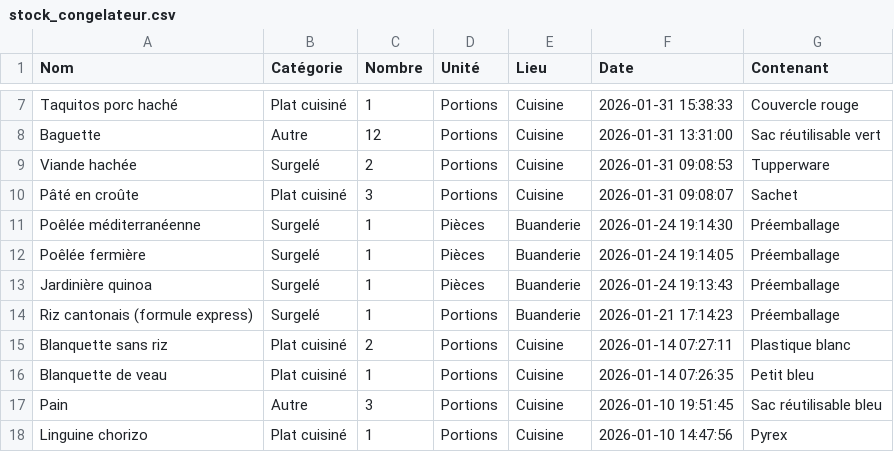
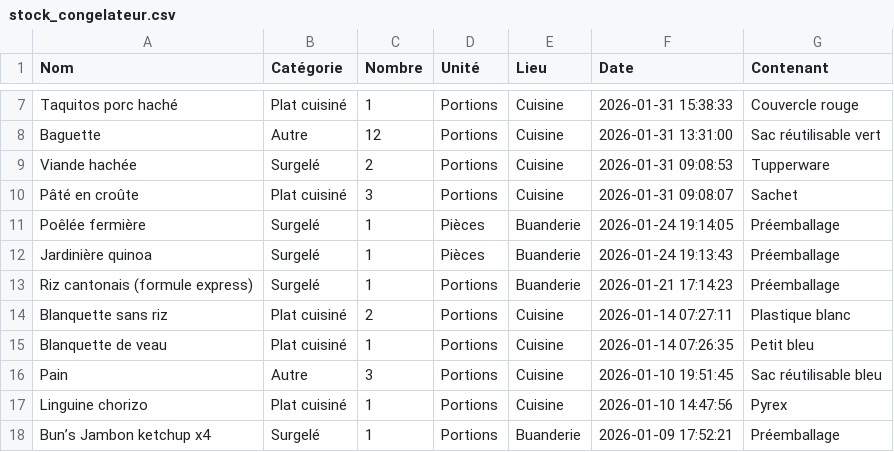
Before and after one commit to stephane0254-png/Congelateurs, a CSV file: stock_congelateur.csv, drawn as a sheet; only a part is shown, gaps mark what is left out; the shorter side is filled out with more unchanged rows.

Commit message:
Fini

```diff
--- a/stock_congelateur.csv
+++ b/stock_congelateur.csv
@@ -10,3 +10,2 @@ Viande hachée,Surgelé,2,Portions,Cuisine,2026-01-31 09:08:53,Tupperware
 Pâté en croûte,Plat cuisiné,3,Portions,Cuisine,2026-01-31 09:08:07,Sachet
-Poêlée méditerranéenne ,Surgelé,1,Pièces,Buanderie,2026-01-24 19:14:30,Préemballage
 Poêlée fermière,Surgelé,1,Pièces,Buanderie,2026-01-24 19:14:05,Préemballage
```
